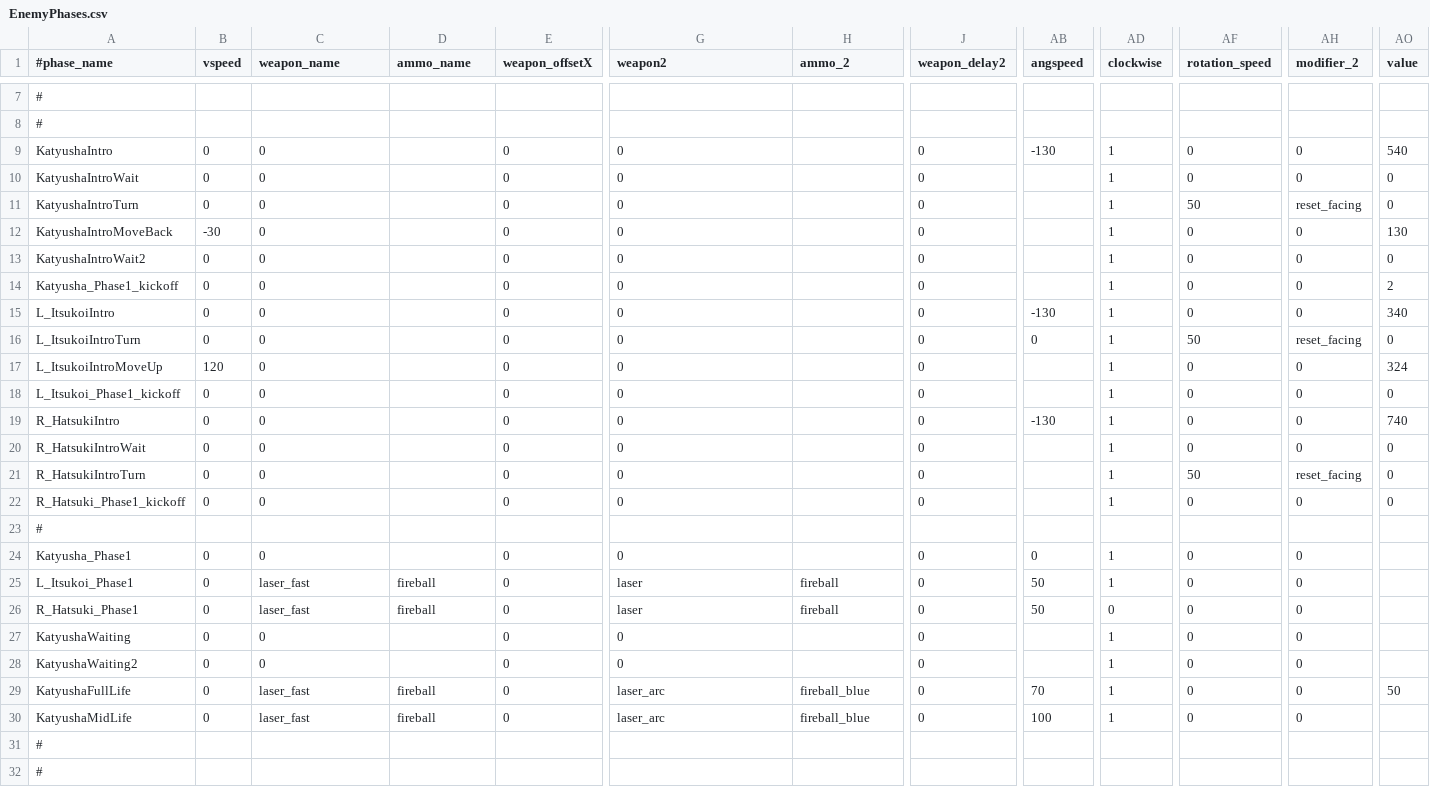
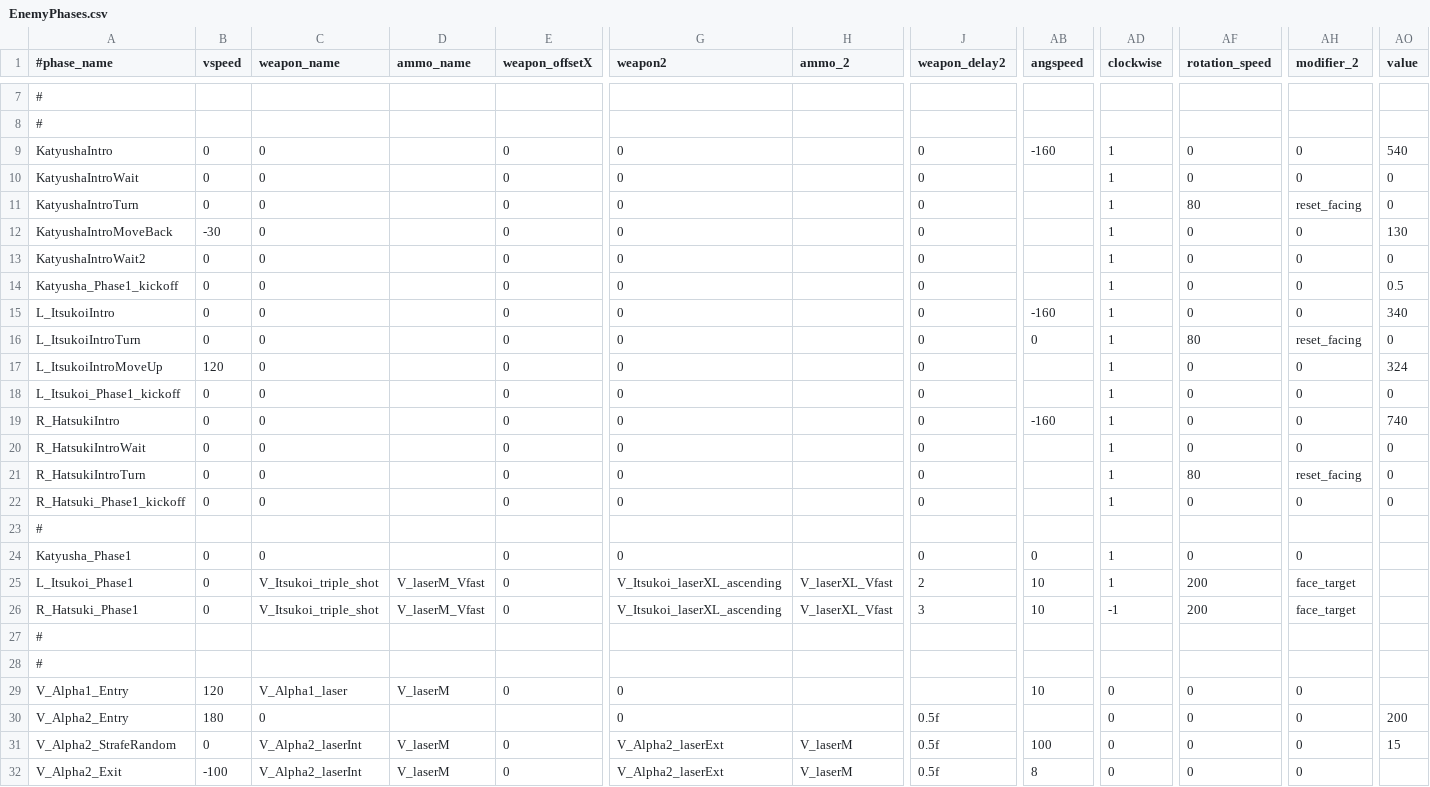
Before and after one commit to StarfighterDevTeam/StarFighter, a CSV file: Unstable/StarFighter/StarFighter/Assets/Scripts/Generated/EnemyPhases.csv, drawn as a sheet; only a part is shown, gaps mark what is left out; the shorter side is filled out with more unchanged rows; rows hold the shown columns only; the diff covers the shown part only; the diff names each change by its address in the sheet, - before the commit and + after, or states it on an @@ line.

```diff
--- a/Unstable/StarFighter/StarFighter/Assets/Scripts/Generated/EnemyPhases.csv
+++ b/Unstable/StarFighter/StarFighter/Assets/Scripts/Generated/EnemyPhases.csv
-AB9 (angspeed): -130
+AB9 (angspeed): -160
-AF11 (rotation_speed): 50
+AF11 (rotation_speed): 80
-AO14 (value): 2
+AO14 (value): 0.5
-AB15 (angspeed): -130
+AB15 (angspeed): -160
-AF16 (rotation_speed): 50
+AF16 (rotation_speed): 80
-AB19 (angspeed): -130
+AB19 (angspeed): -160
-AF21 (rotation_speed): 50
+AF21 (rotation_speed): 80
-C25:C26 (weapon_name): laser_fast
+C25:C26 (weapon_name): V_Itsukoi_triple_shot
-D25:D26 (ammo_name): fireball
+D25:D26 (ammo_name): V_laserM_Vfast
-G25:G26 (weapon2): laser
+G25:G26 (weapon2): V_Itsukoi_laserXL_ascending
-H25:H26 (ammo_2): fireball
+H25:H26 (ammo_2): V_laserXL_Vfast
-J25 (weapon_delay2): 0
+J25 (weapon_delay2): 2
-AB25:AB26 (angspeed): 50
+AB25:AB26 (angspeed): 10
-AF25:AF26 (rotation_speed): 0
+AF25:AF26 (rotation_speed): 200
-AH25:AH26 (modifier_2): 0
+AH25:AH26 (modifier_2): face_target
-J26 (weapon_delay2): 0
+J26 (weapon_delay2): 3
-AD26 (clockwise): 0
+AD26 (clockwise): -1
-row 27: KatyushaWaiting | 0 | 0 |  | 0 | 0 |  | 0 |  | 1 | 0 | 0
-row 28: KatyushaWaiting2 | 0 | 0 |  | 0 | 0 |  | 0 |  | 1 | 0 | 0
-row 29: KatyushaFullLife | 0 | laser_fast | fireball | 0 | laser_arc | fireball_blue | 0 | 70 | 1 | 0 | 0 | 50
-row 30: KatyushaMidLife | 0 | laser_fast | fireball | 0 | laser_arc | fireball_blue | 0 | 100 | 1 | 0 | 0
```
Also changed, not shown: 13 edited cells elsewhere in this file, Unstable/StarFighter/StarFighter/Assets/Scripts/Generated/Ammo.csv, Unstable/StarFighter/StarFighter/Assets/Scripts/Generated/Enemies.csv, 10 other files.
